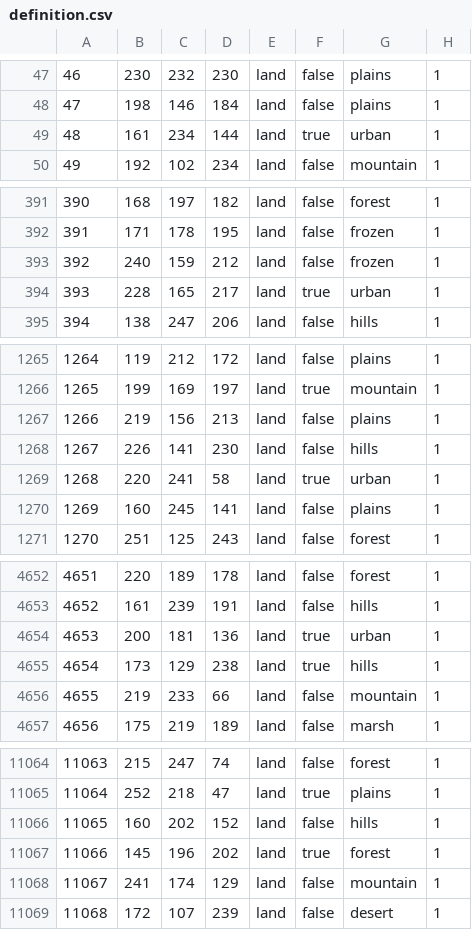
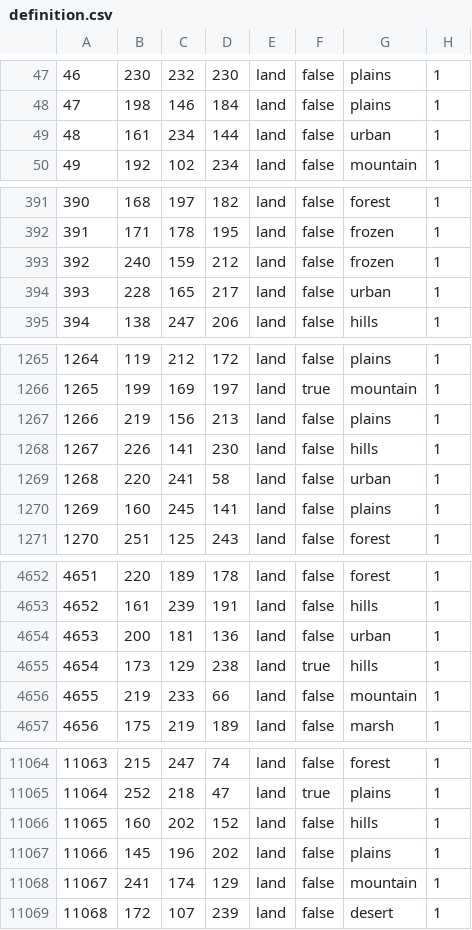
Before and after one commit to Weeny-Pouchkinn/Legacy-of-Kattail, a CSV file: map/definition.csv, drawn as a sheet; only a part is shown, gaps mark what is left out; the diff covers the shown part only.

```diff
--- a/map/definition.csv
+++ b/map/definition.csv
@@ -48,3 +48,3 @@
 47;198;146;184;land;false;plains;1
-48;161;234;144;land;true;urban;1
+48;161;234;144;land;false;urban;1
 49;192;102;234;land;false;mountain;1
@@ -393,3 +393,3 @@
 392;240;159;212;land;false;frozen;1
-393;228;165;217;land;true;urban;1
+393;228;165;217;land;false;urban;1
 394;138;247;206;land;false;hills;1
@@ -1268,3 +1268,3 @@
 1267;226;141;230;land;false;hills;1
-1268;220;241;58;land;true;urban;1
+1268;220;241;58;land;false;urban;1
 1269;160;245;141;land;false;plains;1
@@ -4653,3 +4653,3 @@
 4652;161;239;191;land;false;hills;1
-4653;200;181;136;land;true;urban;1
+4653;200;181;136;land;false;urban;1
 4654;173;129;238;land;true;hills;1
@@ -11066,3 +11066,3 @@
 11065;160;202;152;land;false;hills;1
-11066;145;196;202;land;true;forest;1
+11066;145;196;202;land;false;plains;1
 11067;241;174;129;land;false;mountain;1
```
Also changed, not shown: 18 edited cells elsewhere in this file, 10 other files.
